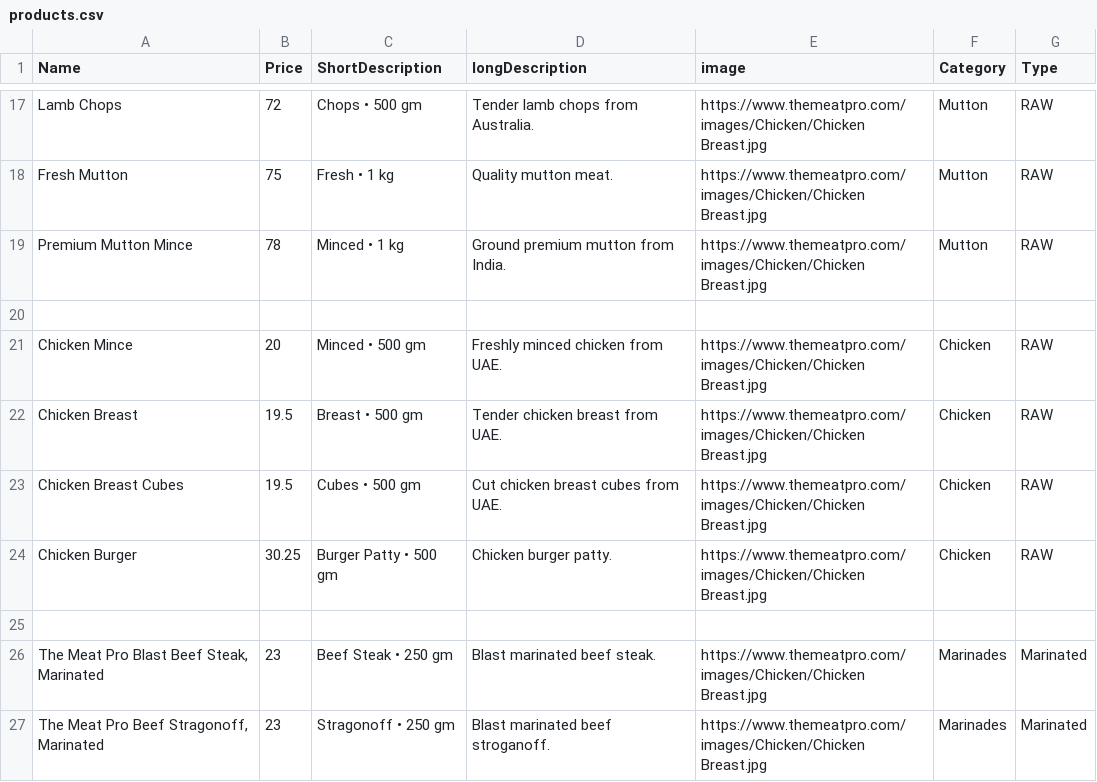
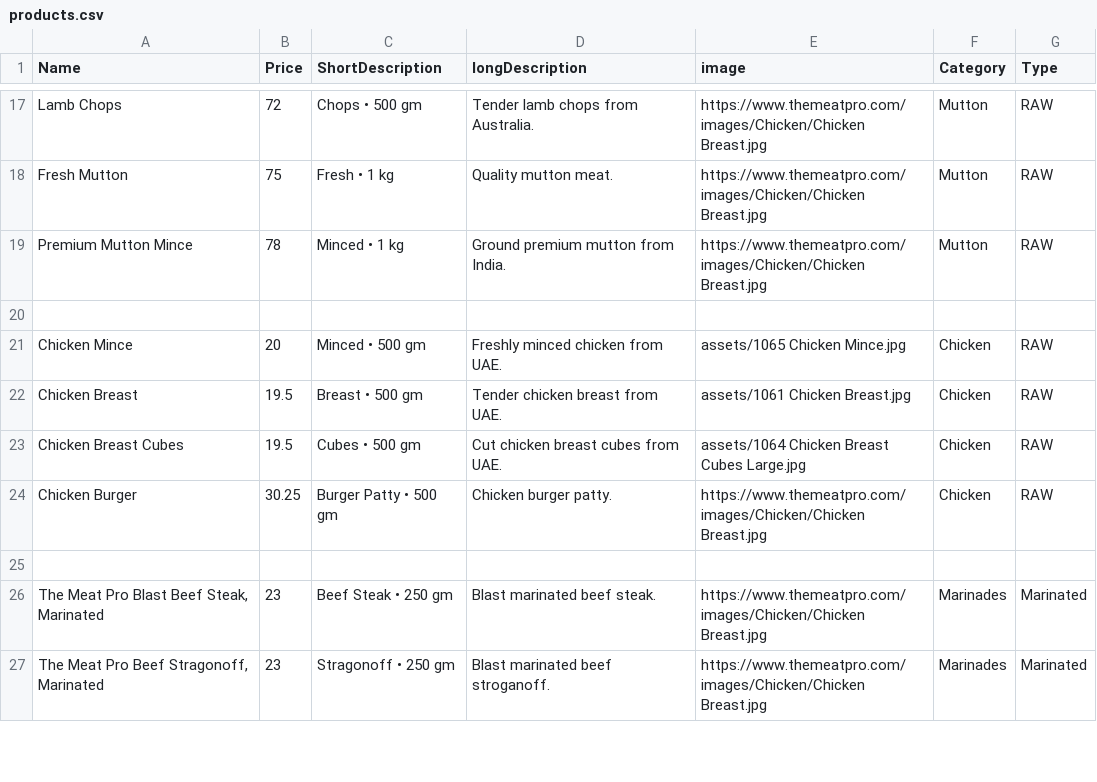
Before and after one commit to themeatpro-website/themeatpro-website.github.io, a CSV file: products.csv, drawn as a sheet; only a part is shown, gaps mark what is left out.

Commit message:
Update products.csv

```diff
--- a/products.csv
+++ b/products.csv
@@ -20,5 +20,5 @@ Premium Mutton Mince,78,"Minced • 1 kg","Ground premium mutton from India.",ht
 
-Chicken Mince,20,"Minced • 500 gm","Freshly minced chicken from UAE.",https://www.themeatpro.com/images/Chicken/Chicken Breast.jpg,Chicken,RAW
-Chicken Breast,19.5,"Breast • 500 gm","Tender chicken breast from UAE.",https://www.themeatpro.com/images/Chicken/Chicken Breast.jpg,Chicken,RAW
-Chicken Breast Cubes,19.5,"Cubes • 500 gm","Cut chicken breast cubes from UAE.",https://www.themeatpro.com/images/Chicken/Chicken Breast.jpg,Chicken,RAW
+Chicken Mince,20,"Minced • 500 gm","Freshly minced chicken from UAE.",assets/1065 Chicken Mince.jpg,Chicken,RAW
+Chicken Breast,19.5,"Breast • 500 gm","Tender chicken breast from UAE.",assets/1061 Chicken Breast.jpg,Chicken,RAW
+Chicken Breast Cubes,19.5,"Cubes • 500 gm","Cut chicken breast cubes from UAE.",assets/1064 Chicken Breast Cubes Large.jpg,Chicken,RAW
 Chicken Burger,30.25,"Burger Patty • 500 gm","Chicken burger patty.",https://www.themeatpro.com/images/Chicken/Chicken Breast.jpg,Chicken,RAW
```
